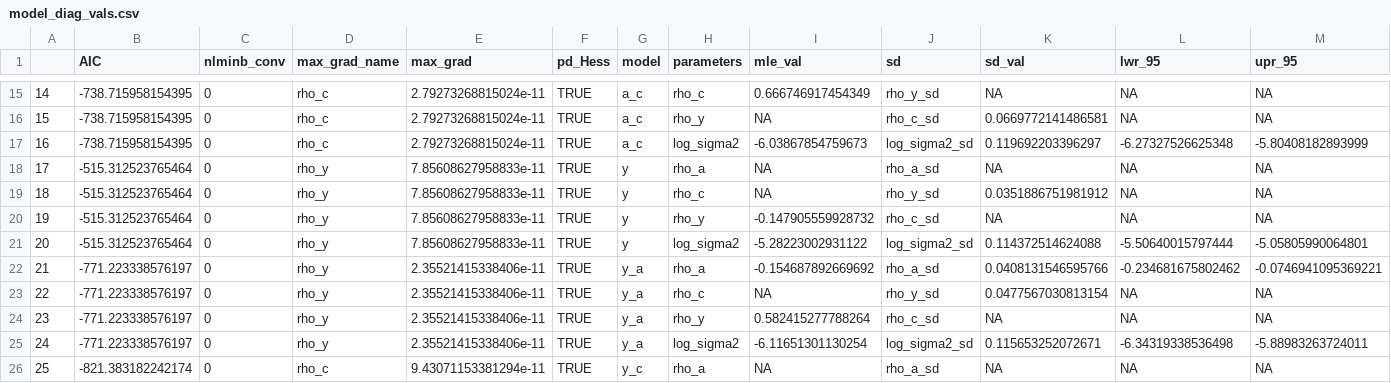
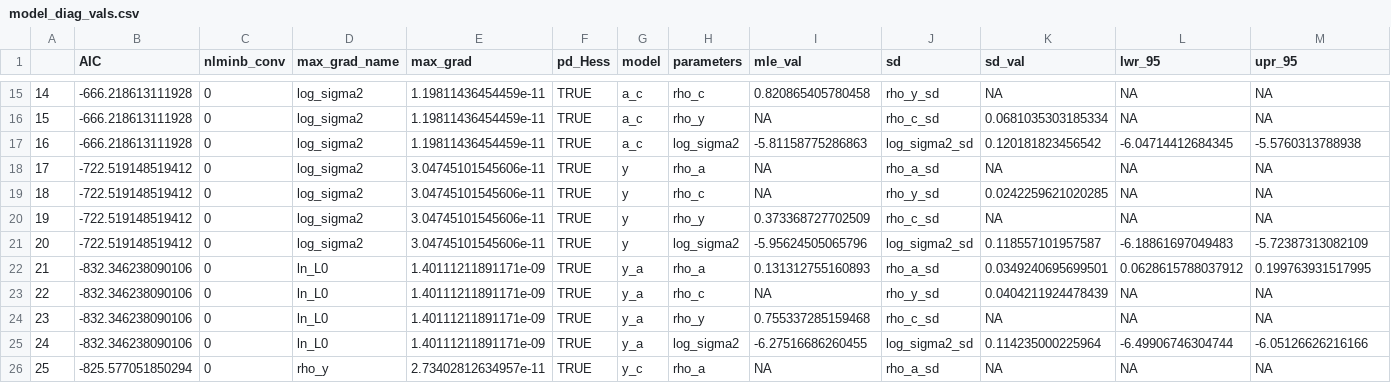
Before and after one commit to chengmatt/GMRF_WAA, a CSV file: output/model_diag_vals.csv, drawn as a sheet; only a part is shown, gaps mark what is left out; the diff covers the shown part only.

```diff
--- a/output/model_diag_vals.csv
+++ b/output/model_diag_vals.csv
@@ -15,12 +15,12 @@
-"14",-738.715958154395,0,"rho_c",2.79273268815024e-11,TRUE,"a_c","rho_c",0.666746917454349,"rho_y_sd",NA,NA,NA
-"15",-738.715958154395,0,"rho_c",2.79273268815024e-11,TRUE,"a_c","rho_y",NA,"rho_c_sd",0.0669772141486581,NA,NA
-"16",-738.715958154395,0,"rho_c",2.79273268815024e-11,TRUE,"a_c","log_sigma2",-6.03867854759673,"log_sigma2_sd",0.119692203396297,-6.27327526625348,-5.80408182893999
-"17",-515.312523765464,0,"rho_y",7.85608627958833e-11,TRUE,"y","rho_a",NA,"rho_a_sd",NA,NA,NA
-"18",-515.312523765464,0,"rho_y",7.85608627958833e-11,TRUE,"y","rho_c",NA,"rho_y_sd",0.0351886751981912,NA,NA
-"19",-515.312523765464,0,"rho_y",7.85608627958833e-11,TRUE,"y","rho_y",-0.147905559928732,"rho_c_sd",NA,NA,NA
-"20",-515.312523765464,0,"rho_y",7.85608627958833e-11,TRUE,"y","log_sigma2",-5.28223002931122,"log_sigma2_sd",0.114372514624088,-5.50640015797444,-5.05805990064801
-"21",-771.223338576197,0,"rho_y",2.35521415338406e-11,TRUE,"y_a","rho_a",-0.154687892669692,"rho_a_sd",0.0408131546595766,-0.234681675802462,-0.0746941095369221
-"22",-771.223338576197,0,"rho_y",2.35521415338406e-11,TRUE,"y_a","rho_c",NA,"rho_y_sd",0.0477567030813154,NA,NA
-"23",-771.223338576197,0,"rho_y",2.35521415338406e-11,TRUE,"y_a","rho_y",0.582415277788264,"rho_c_sd",NA,NA,NA
-"24",-771.223338576197,0,"rho_y",2.35521415338406e-11,TRUE,"y_a","log_sigma2",-6.11651301130254,"log_sigma2_sd",0.115653252072671,-6.34319338536498,-5.88983263724011
-"25",-821.383182242174,0,"rho_c",9.43071153381294e-11,TRUE,"y_c","rho_a",NA,"rho_a_sd",NA,NA,NA
+"14",-666.218613111928,0,"log_sigma2",1.19811436454459e-11,TRUE,"a_c","rho_c",0.820865405780458,"rho_y_sd",NA,NA,NA
+"15",-666.218613111928,0,"log_sigma2",1.19811436454459e-11,TRUE,"a_c","rho_y",NA,"rho_c_sd",0.0681035303185334,NA,NA
+"16",-666.218613111928,0,"log_sigma2",1.19811436454459e-11,TRUE,"a_c","log_sigma2",-5.81158775286863,"log_sigma2_sd",0.120181823456542,-6.04714412684345,-5.5760313788938
+"17",-722.519148519412,0,"log_sigma2",3.04745101545606e-11,TRUE,"y","rho_a",NA,"rho_a_sd",NA,NA,NA
+"18",-722.519148519412,0,"log_sigma2",3.04745101545606e-11,TRUE,"y","rho_c",NA,"rho_y_sd",0.0242259621020285,NA,NA
+"19",-722.519148519412,0,"log_sigma2",3.04745101545606e-11,TRUE,"y","rho_y",0.373368727702509,"rho_c_sd",NA,NA,NA
+"20",-722.519148519412,0,"log_sigma2",3.04745101545606e-11,TRUE,"y","log_sigma2",-5.95624505065796,"log_sigma2_sd",0.118557101957587,-6.18861697049483,-5.72387313082109
+"21",-832.346238090106,0,"ln_L0",1.40111211891171e-09,TRUE,"y_a","rho_a",0.131312755160893,"rho_a_sd",0.0349240695699501,0.0628615788037912,0.199763931517995
+"22",-832.346238090106,0,"ln_L0",1.40111211891171e-09,TRUE,"y_a","rho_c",NA,"rho_y_sd",0.0404211924478439,NA,NA
+"23",-832.346238090106,0,"ln_L0",1.40111211891171e-09,TRUE,"y_a","rho_y",0.755337285159468,"rho_c_sd",NA,NA,NA
+"24",-832.346238090106,0,"ln_L0",1.40111211891171e-09,TRUE,"y_a","log_sigma2",-6.27516686260455,"log_sigma2_sd",0.114235000225964,-6.49906746304744,-6.05126626216166
+"25",-825.577051850294,0,"rho_y",2.73402812634957e-11,TRUE,"y_c","rho_a",NA,"rho_a_sd",NA,NA,NA
```
Also changed, not shown: 106 edited cells elsewhere in this file, 15 other files.
